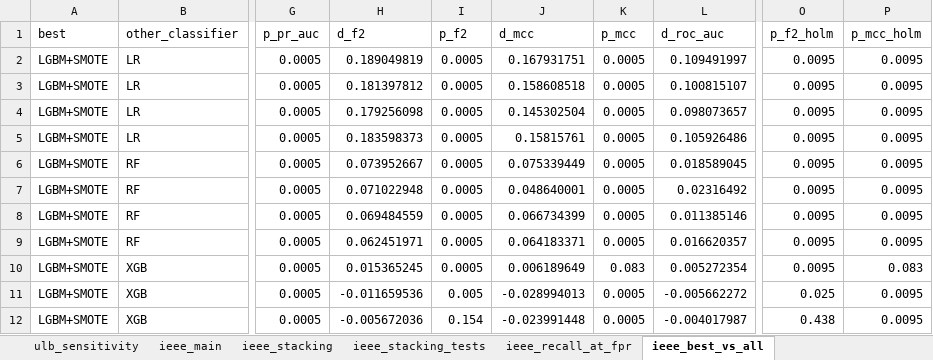
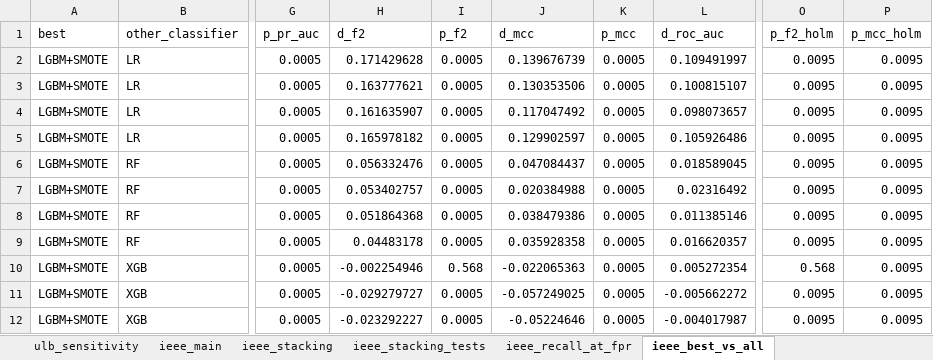
Before and after one commit to KeonMei/Credit-Card-Fraud-Detection, an Excel workbook: experiments/results/results_all.xlsx, sheet ieee_best_vs_all, drawn as a sheet; only a part is shown, gaps mark what is left out; values as stored, in another font and other column widths than the file's, no borders; the diff covers the shown part only; the diff names each change by its address in the sheet, - before the commit and + after, or states it on an @@ line.

Commit message:
Extend decision threshold grid below 0.001 and recompute threshold-based results
- threshold grid: 0.001-0.999 with step 0.001 plus 20 log steps down to 1e-5
- only IEEE-CIS LightGBM (none, SMOTE) thresholds change; ULB and Sparkov unchanged
- results README: threshold note updated

```diff
--- a/experiments/results/results_all.xlsx (sheet ieee_best_vs_all)
+++ b/experiments/results/results_all.xlsx (sheet ieee_best_vs_all)
-H2 (d_f2): 0.189049819
+H2 (d_f2): 0.171429628
-J2 (d_mcc): 0.167931751
+J2 (d_mcc): 0.139676739
-H3 (d_f2): 0.181397812
+H3 (d_f2): 0.163777621
-J3 (d_mcc): 0.158608518
+J3 (d_mcc): 0.130353506
-H4 (d_f2): 0.179256098
+H4 (d_f2): 0.161635907
-J4 (d_mcc): 0.145302504
+J4 (d_mcc): 0.117047492
-H5 (d_f2): 0.183598373
+H5 (d_f2): 0.165978182
-J5 (d_mcc): 0.15815761
+J5 (d_mcc): 0.129902597
-H6 (d_f2): 0.073952667
+H6 (d_f2): 0.056332476
-J6 (d_mcc): 0.075339449
+J6 (d_mcc): 0.047084437
-H7 (d_f2): 0.071022948
+H7 (d_f2): 0.053402757
-J7 (d_mcc): 0.048640001
+J7 (d_mcc): 0.020384988
-H8 (d_f2): 0.069484559
+H8 (d_f2): 0.051864368
-J8 (d_mcc): 0.066734399
+J8 (d_mcc): 0.038479386
-H9 (d_f2): 0.062451971
+H9 (d_f2): 0.04483178
-J9 (d_mcc): 0.064183371
+J9 (d_mcc): 0.035928358
-H10 (d_f2): 0.015365245
+H10 (d_f2): -0.002254946
-I10 (p_f2): 0.0005
+I10 (p_f2): 0.568
-J10 (d_mcc): 0.006189649
+J10 (d_mcc): -0.022065363
-K10 (p_mcc): 0.083
+K10 (p_mcc): 0.0005
-O10 (p_f2_holm): 0.0095
+O10 (p_f2_holm): 0.568
-P10 (p_mcc_holm): 0.083
+P10 (p_mcc_holm): 0.0095
-H11 (d_f2): -0.011659536
+H11 (d_f2): -0.029279727
-I11 (p_f2): 0.005
+I11 (p_f2): 0.0005
-J11 (d_mcc): -0.028994013
+J11 (d_mcc): -0.057249025
-O11 (p_f2_holm): 0.025
+O11 (p_f2_holm): 0.0095
-H12 (d_f2): -0.005672036
+H12 (d_f2): -0.023292227
-I12 (p_f2): 0.154
+I12 (p_f2): 0.0005
-J12 (d_mcc): -0.023991448
+J12 (d_mcc): -0.05224646
-O12 (p_f2_holm): 0.438
+O12 (p_f2_holm): 0.0095
```
Also changed, not shown: 31 edited cells elsewhere in this sheet, sheet ieee_stacking, sheet ieee_rq2_rank_corr, sheet ieee_main, sheet ieee_rq1_bal_vs_none, sheet sparkov_stacking_grid, sheet ulb_stacking_grid, 2 more sheets, 26 other files.
